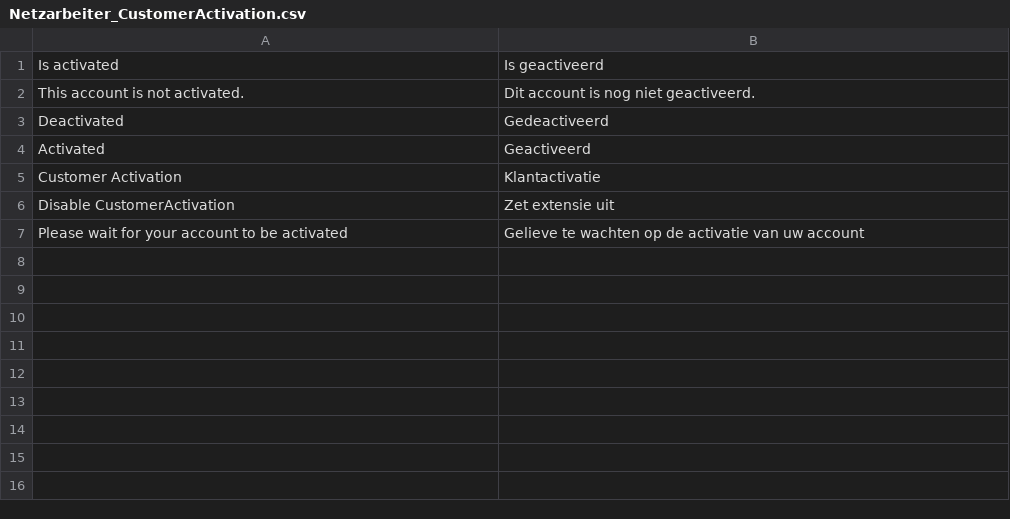
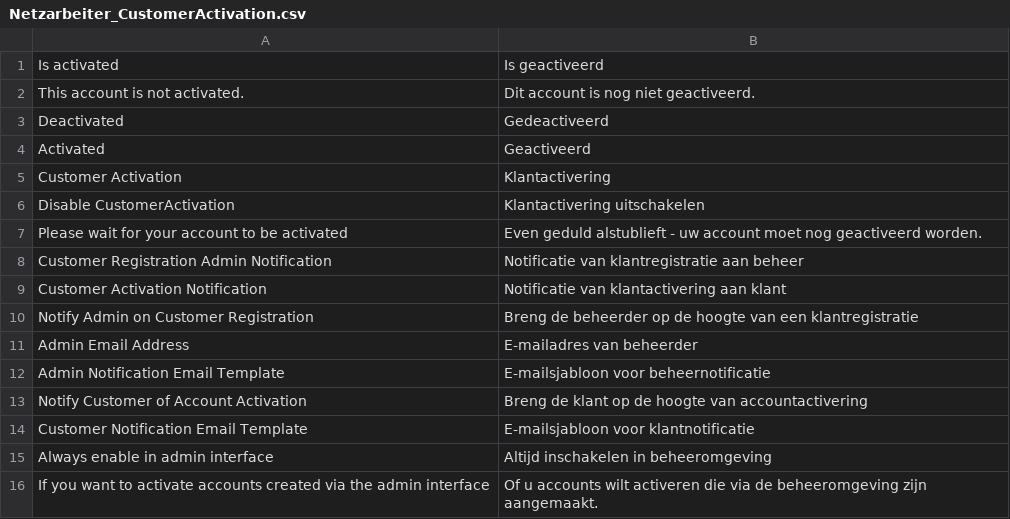
Before and after one commit to Vinai/customer-activation, a CSV file: app/locale/nl_NL/Netzarbeiter_CustomerActivation.csv, drawn as a sheet.

Commit message:
Completed Dutch (nl_NL) translation

```diff
--- a/app/locale/nl_NL/Netzarbeiter_CustomerActivation.csv
+++ b/app/locale/nl_NL/Netzarbeiter_CustomerActivation.csv
@@ -4,4 +4,13 @@
 "Activated","Geactiveerd"
-"Customer Activation","Klantactivatie"
-"Disable CustomerActivation","Zet extensie uit"
-"Please wait for your account to be activated","Gelieve te wachten op de activatie van uw account"
+"Customer Activation","Klantactivering"
+"Disable CustomerActivation","Klantactivering uitschakelen"
+"Please wait for your account to be activated","Even geduld alstublieft - uw account moet nog geactiveerd worden."
+"Customer Registration Admin Notification","Notificatie van klantregistratie aan beheer"
+"Customer Activation Notification","Notificatie van klantactivering aan klant"
+"Notify Admin on Customer Registration","Breng de beheerder op de hoogte van een klantregistratie"
+"Admin Email Address","E-mailadres van beheerder"
+"Admin Notification Email Template","E-mailsjabloon voor beheernotificatie"
+"Notify Customer of Account Activation","Breng de klant op de hoogte van accountactivering"
+"Customer Notification Email Template","E-mailsjabloon voor klantnotificatie"
+"Always enable in admin interface","Altijd inschakelen in beheeromgeving"
+"If you want to activate accounts created via the admin interface","Of u accounts wilt activeren die via de beheeromgeving zijn aangemaakt."
```
